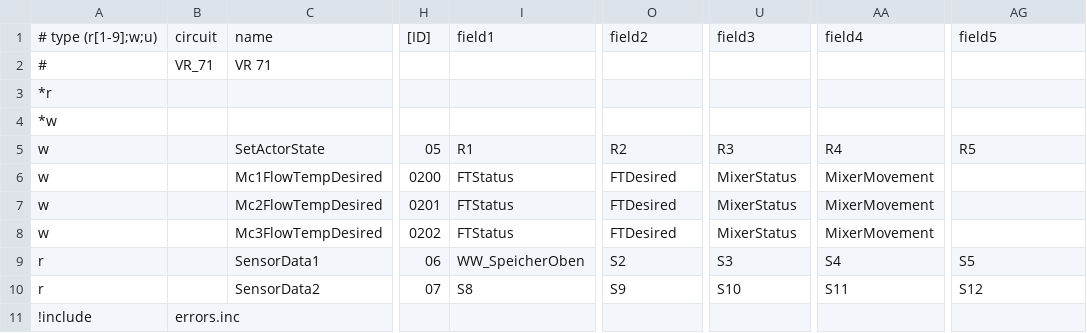
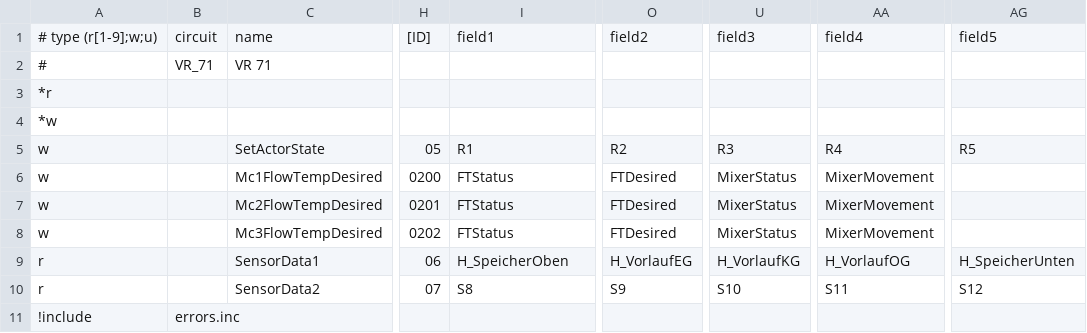
Before and after one commit to ttec/ebusd-configuration, a CSV file: ebusd-2.1.x/de/vaillant/26.vr_71.csv, drawn as a sheet; only a part is shown, gaps mark what is left out; the diff names each change by its address in the sheet, - before the commit and + after, or states it on an @@ line.

Commit message:
* Added sensor names

```diff
--- a/ebusd-2.1.x/de/vaillant/26.vr_71.csv
+++ b/ebusd-2.1.x/de/vaillant/26.vr_71.csv
-I9: WW_SpeicherOben
+I9: H_SpeicherOben
-O9: S2
+O9: H_VorlaufEG
-U9: S3
+U9: H_VorlaufKG
-AA9: S4
+AA9: H_VorlaufOG
-AG9: S5
+AG9: H_SpeicherUnten
```
